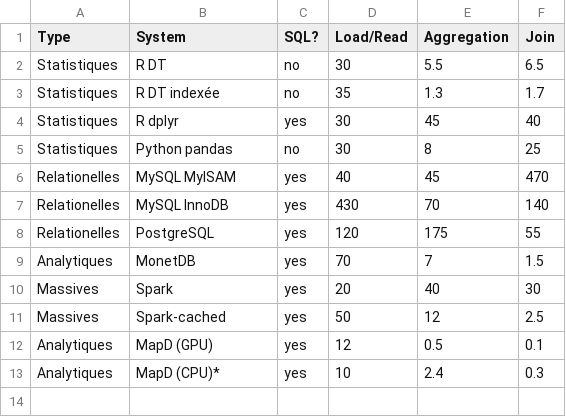
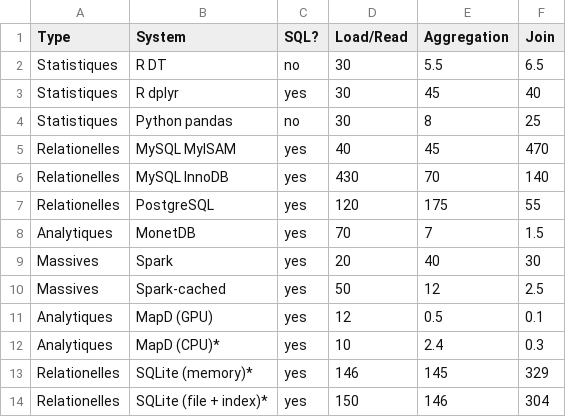
Before and after one commit to RCura/these, a CSV file: chap5/src/benchmarks/plot_updated.csv, drawn as a sheet; removed rows and columns are numbered as before the commit, all else as after; the diff names each change by its address in the sheet, - before the commit and + after, or states it on an @@ line.

Commit message:
Chap5 : 5.3 (a finir)

```diff
--- a/chap5/src/benchmarks/plot_updated.csv
+++ b/chap5/src/benchmarks/plot_updated.csv
-row 3: Statistiques | R DT indexée | no | 35 | 1.3 | 1.7
+row 13: Relationelles | SQLite (memory)* | yes | 146 | 145 | 329
+row 14: Relationelles | SQLite (file + index)* | yes | 150 | 146 | 304
```
Also changed, not shown: 11 other files.
